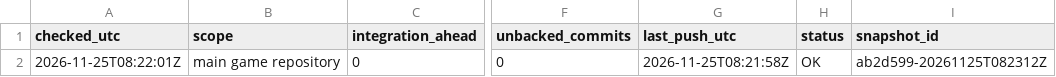
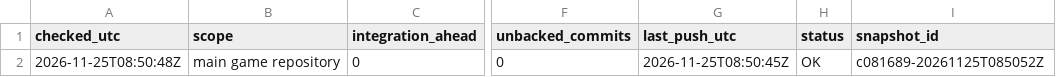
Before and after one commit to ksatriadipo/idle-space-courier-dashboard, a CSV file: data/git_sync.csv, drawn as a sheet; only a part is shown, gaps mark what is left out; the diff names each change by its address in the sheet, - before the commit and + after, or states it on an @@ line.

```diff
--- a/data/git_sync.csv
+++ b/data/git_sync.csv
-A2 (checked_utc): 2026-11-25T08:22:01Z
+A2 (checked_utc): 2026-11-25T08:50:48Z
-G2 (last_push_utc): 2026-11-25T08:21:58Z
+G2 (last_push_utc): 2026-11-25T08:50:45Z
-I2 (snapshot_id): ab2d599-20261125T082312Z
+I2 (snapshot_id): c081689-20261125T085052Z
```
Also changed, not shown: data/daily_metrics.csv, data/decisions.csv, 7 other files.
